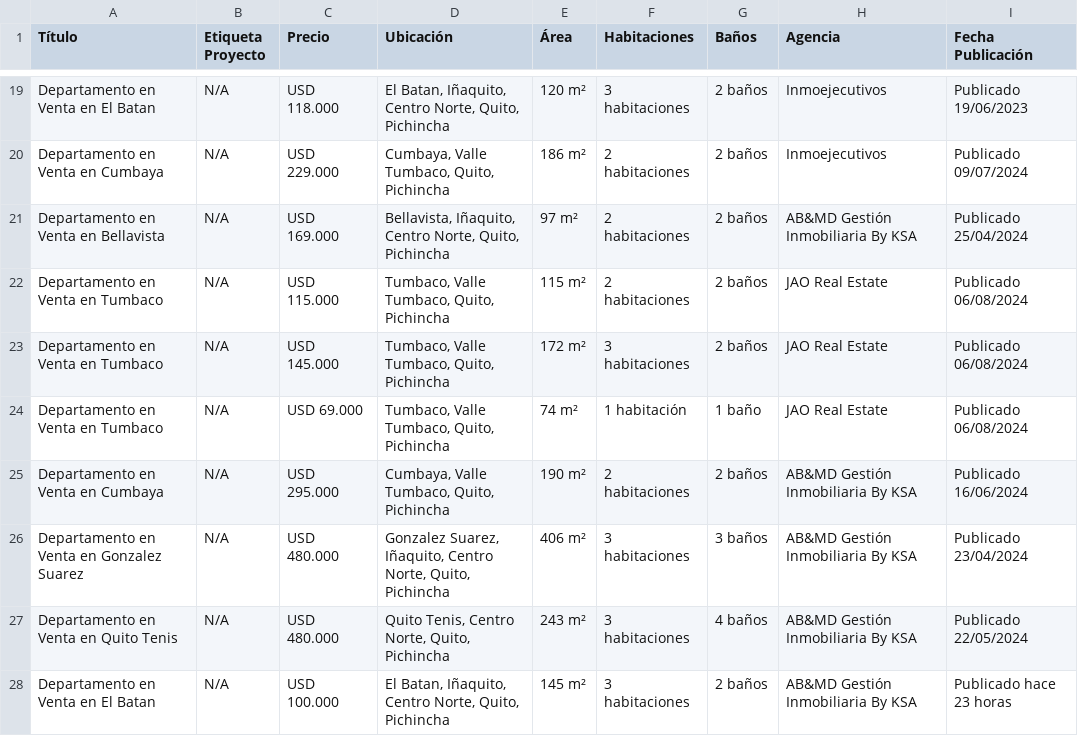
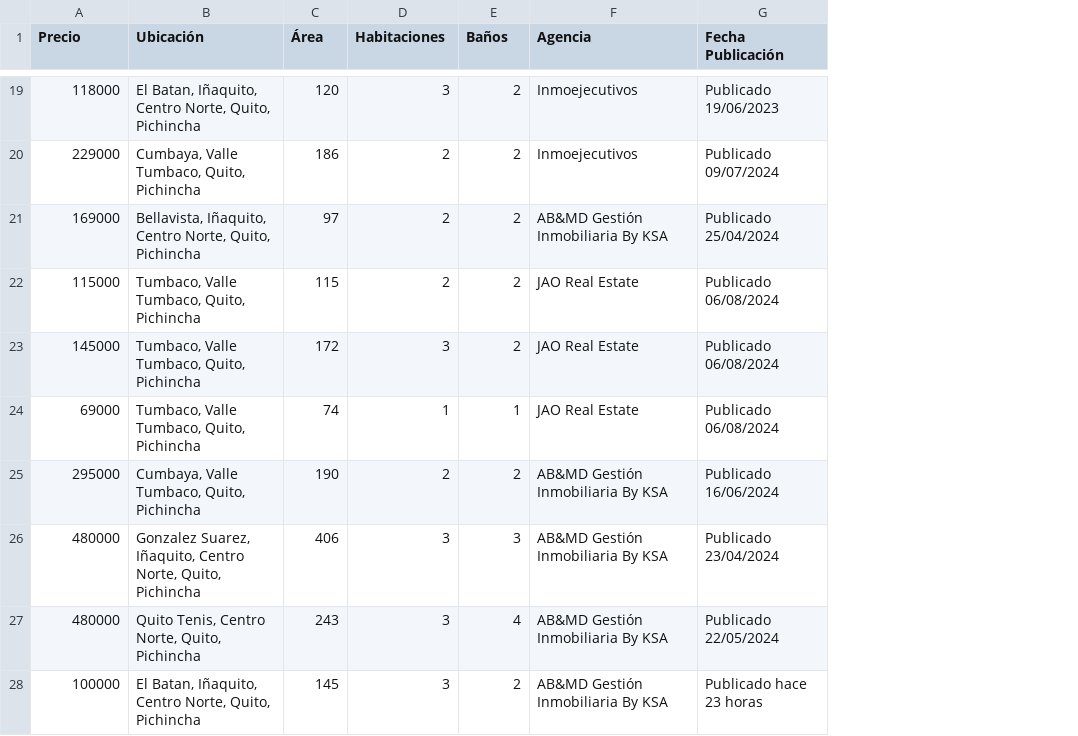
Before and after one commit to edissonrrc/docker_tfb, a CSV file: data/csv/Properati_p2_060924_2243.csv, drawn as a sheet; only a part is shown, gaps mark what is left out; removed rows and columns are numbered as before the commit, all else as after; the diff covers the shown part only; the diff names each change by its address in the sheet, - before the commit and + after, or states it on an @@ line.

```diff
--- a/data/csv/Properati_p2_060924_2243.csv
+++ b/data/csv/Properati_p2_060924_2243.csv
-column A (Título), rows 19-28: Departamento en Venta en El Batan | Departamento en Venta en Cumbaya | Departamento en Venta en Bellavista | Departamento en Venta en Tumbaco | Departamento en Venta en Tumbaco | Departamento en Venta en Tumbaco | Departamento en Venta en Cumbaya | Departamento en Venta en Gonzalez Suarez | Departamento en Venta en Quito Tenis | Departamento en Venta en El Batan
-column B (Etiqueta Proyecto), rows 19-28: all N/A
-A19 (Precio): USD 118.000
+A19 (Precio): 118000
-C19 (Área): 120 m²
+C19 (Área): 120
-D19 (Habitaciones): 3 habitaciones
+D19 (Habitaciones): 3
-E19:E23 (Baños): 2 baños
+E19:E23 (Baños): 2
-A20 (Precio): USD 229.000
+A20 (Precio): 229000
-C20 (Área): 186 m²
+C20 (Área): 186
-D20:D22 (Habitaciones): 2 habitaciones
+D20:D22 (Habitaciones): 2
-A21 (Precio): USD 169.000
+A21 (Precio): 169000
-C21 (Área): 97 m²
+C21 (Área): 97
-A22 (Precio): USD 115.000
+A22 (Precio): 115000
-C22 (Área): 115 m²
+C22 (Área): 115
-A23 (Precio): USD 145.000
+A23 (Precio): 145000
-C23 (Área): 172 m²
+C23 (Área): 172
-D23 (Habitaciones): 3 habitaciones
+D23 (Habitaciones): 3
-A24 (Precio): USD 69.000
+A24 (Precio): 69000
-C24 (Área): 74 m²
+C24 (Área): 74
-D24 (Habitaciones): 1 habitación
+D24 (Habitaciones): 1
-E24 (Baños): 1 baño
+E24 (Baños): 1
-A25 (Precio): USD 295.000
+A25 (Precio): 295000
-C25 (Área): 190 m²
+C25 (Área): 190
-D25 (Habitaciones): 2 habitaciones
+D25 (Habitaciones): 2
-E25 (Baños): 2 baños
+E25 (Baños): 2
-A26:A27 (Precio): USD 480.000
+A26:A27 (Precio): 480000
-C26 (Área): 406 m²
+C26 (Área): 406
-D26:D28 (Habitaciones): 3 habitaciones
+D26:D28 (Habitaciones): 3
-E26 (Baños): 3 baños
+E26 (Baños): 3
-C27 (Área): 243 m²
+C27 (Área): 243
-E27 (Baños): 4 baños
+E27 (Baños): 4
-A28 (Precio): USD 100.000
+A28 (Precio): 100000
-C28 (Área): 145 m²
+C28 (Área): 145
-E28 (Baños): 2 baños
+E28 (Baños): 2
```
Also changed, not shown: 80 edited cells elsewhere in this file, data/csv/Properati_p1_060924_2243.csv, 18 other files.
